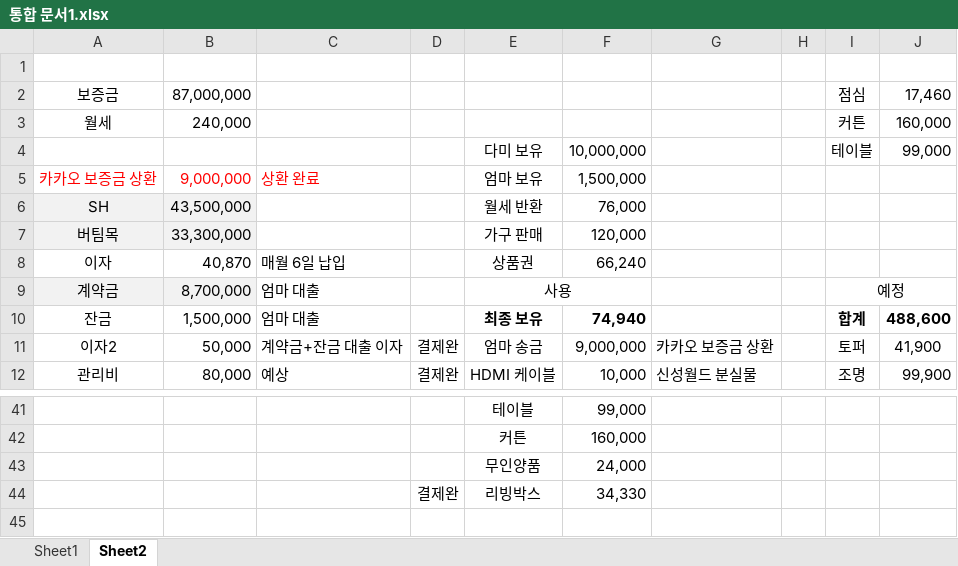
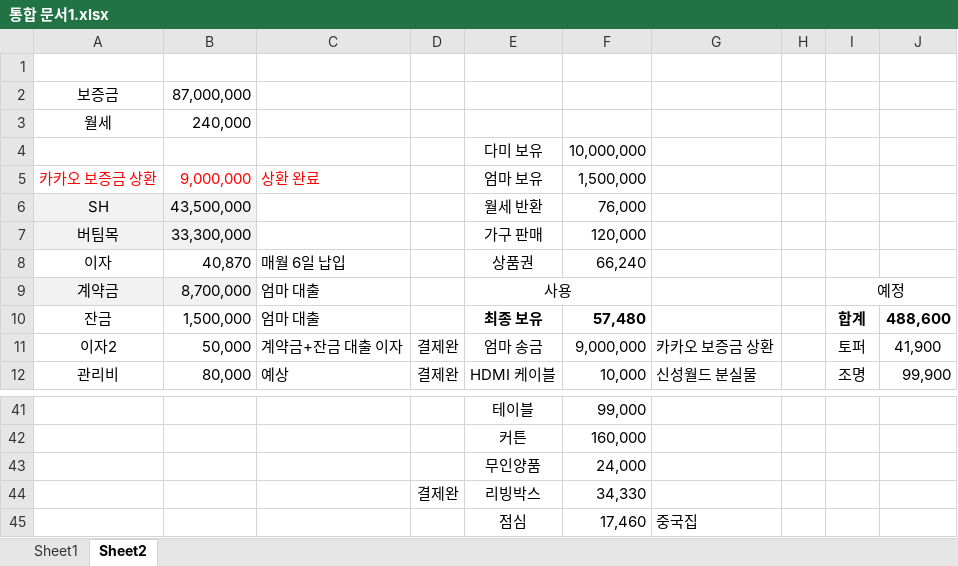
Before and after one commit to so-dami/FED-PJ-2022-dami, an Excel workbook: 통합 문서1.xlsx, sheet Sheet2, drawn as a sheet; only a part is shown, gaps mark what is left out; values as stored, in another font and other column widths than the file's, no borders; the diff names each change by its address in the sheet, - before the commit and + after, or states it on an @@ line.

Commit message:
Update 통합 문서1.xlsx

```diff
--- a/통합 문서1.xlsx (sheet Sheet2)
+++ b/통합 문서1.xlsx (sheet Sheet2)
-I2: 점심
+I2: (empty)
-J2: 17,460
+J2: (empty)
-I3: 커튼
+I3: (empty)
-J3: 160,000
+J3: (empty)
-I4: 테이블
+I4: (empty)
-J4: 99,000
+J4: (empty)
-F10: 74,940
+F10: 57,480
+row 45:  |  |  |  | 점심 | 17,460 | 중국집
```
